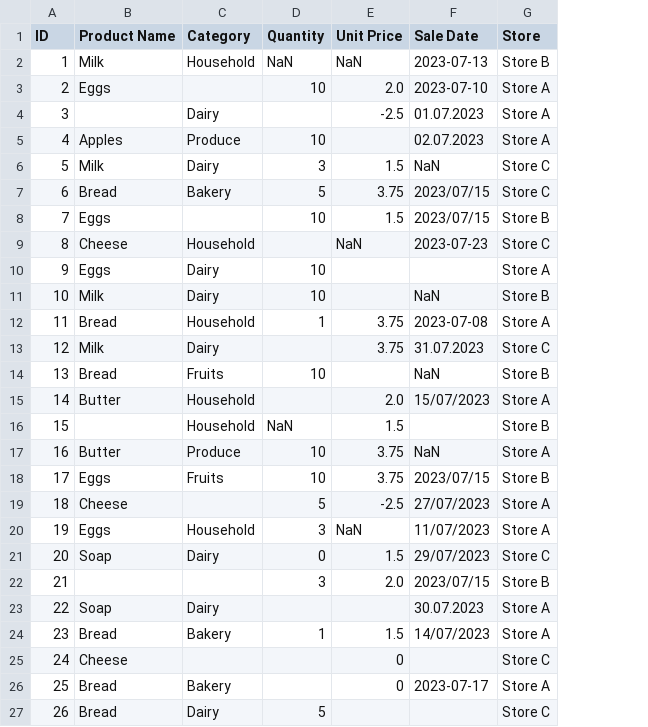
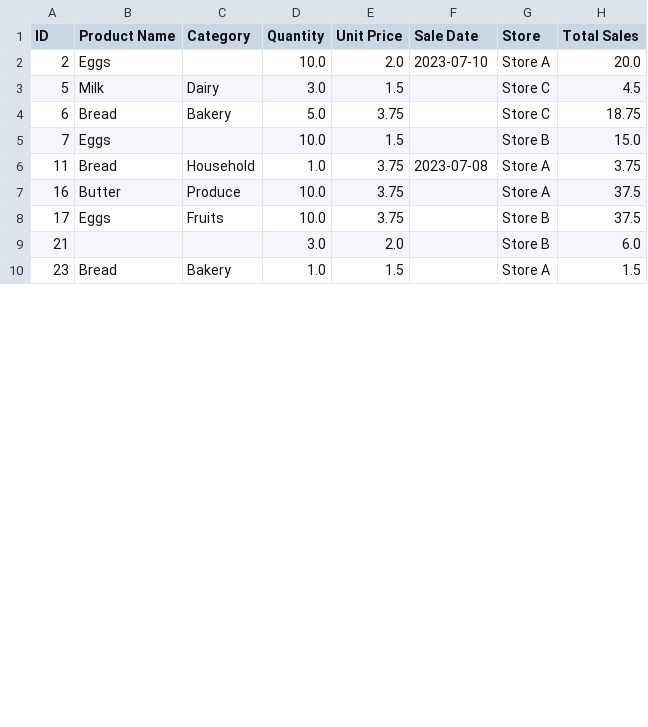
Before and after one commit to melo4yxa77796/sales-cleaning, a CSV file: store_sales_dirty_data.csv, drawn as a sheet; only a part is shown; removed rows and columns are numbered as before the commit, all else as after; the diff covers the shown part only; the diff names each change by its address in the sheet, - before the commit and + after, or states it on an @@ line.

Commit message:
clened data set

```diff
--- a/store_sales_dirty_data.csv
+++ b/store_sales_dirty_data.csv
+column H (Total Sales), rows 2-10: 20.0 | 4.5 | 18.75 | 15.0 | 3.75 | 37.5 | 37.5 | 6.0 | 1.5
-row 2: 1 | Milk | Household | NaN | NaN | 2023-07-13 | Store B
-D2 (Quantity): 10
+D2 (Quantity): 10.0
-row 4: 3 |  | Dairy |  | -2.5 | 01.07.2023 | Store A
-row 5: 4 | Apples | Produce | 10 |  | 02.07.2023 | Store A
-D3 (Quantity): 3
+D3 (Quantity): 3.0
-F3 (Sale Date): NaN
+F3 (Sale Date): (empty)
-D4 (Quantity): 5
+D4 (Quantity): 5.0
-F4:F5 (Sale Date): 2023/07/15
+F4:F5 (Sale Date): (empty)
-D5 (Quantity): 10
+D5 (Quantity): 10.0
-row 9: 8 | Cheese | Household |  | NaN | 2023-07-23 | Store C
-row 10: 9 | Eggs | Dairy | 10 |  |  | Store A
-row 11: 10 | Milk | Dairy | 10 |  | NaN | Store B
-D6 (Quantity): 1
+D6 (Quantity): 1.0
-row 13: 12 | Milk | Dairy |  | 3.75 | 31.07.2023 | Store C
-row 14: 13 | Bread | Fruits | 10 |  | NaN | Store B
-row 15: 14 | Butter | Household |  | 2.0 | 15/07/2023 | Store A
-row 16: 15 |  | Household | NaN | 1.5 |  | Store B
-D7:D8 (Quantity): 10
+D7:D8 (Quantity): 10.0
-F7 (Sale Date): NaN
+F7 (Sale Date): (empty)
-F8 (Sale Date): 2023/07/15
+F8 (Sale Date): (empty)
-row 19: 18 | Cheese |  | 5 | -2.5 | 27/07/2023 | Store A
-row 20: 19 | Eggs | Household | 3 | NaN | 11/07/2023 | Store A
-row 21: 20 | Soap | Dairy | 0 | 1.5 | 29/07/2023 | Store C
-D9 (Quantity): 3
+D9 (Quantity): 3.0
-F9 (Sale Date): 2023/07/15
+F9 (Sale Date): (empty)
-row 23: 22 | Soap | Dairy |  |  | 30.07.2023 | Store A
-D10 (Quantity): 1
+D10 (Quantity): 1.0
-F10 (Sale Date): 14/07/2023
+F10 (Sale Date): (empty)
-row 25: 24 | Cheese |  |  | 0 |  | Store C
-row 26: 25 | Bread | Bakery |  | 0 | 2023-07-17 | Store A
-row 27: 26 | Bread | Dairy | 5 |  |  | Store C
```
Also changed, not shown: 2 removed rows and 4 edited cells elsewhere in this file, 1 other file.
